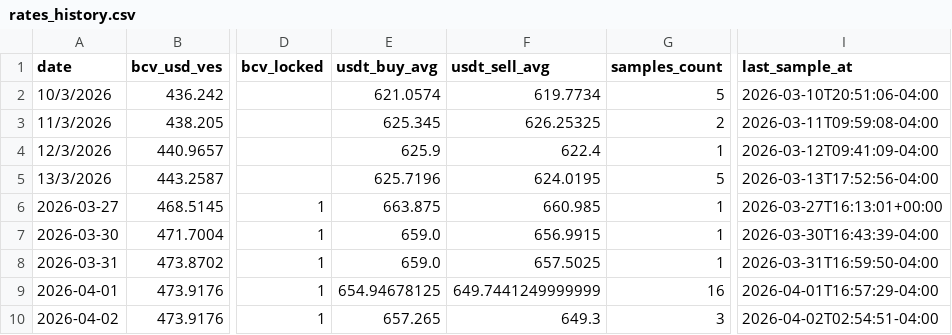
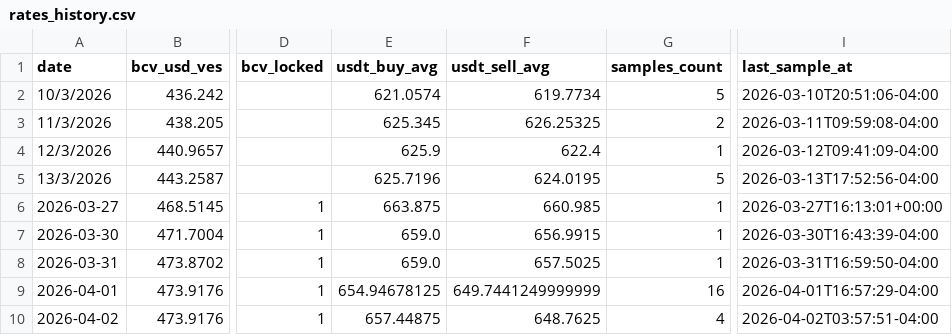
Before and after one commit to vhurdaneta/trmnl-currency-plugin, a CSV file: data/rates_history.csv, drawn as a sheet; only a part is shown, gaps mark what is left out; the diff names each change by its address in the sheet, - before the commit and + after, or states it on an @@ line.

```diff
--- a/data/rates_history.csv
+++ b/data/rates_history.csv
-E10 (usdt_buy_avg): 657.265
+E10 (usdt_buy_avg): 657.44875
-F10 (usdt_sell_avg): 649.3
+F10 (usdt_sell_avg): 648.7625
-G10 (samples_count): 3
+G10 (samples_count): 4
-I10 (last_sample_at): 2026-04-02T02:54:51-04:00
+I10 (last_sample_at): 2026-04-02T03:57:51-04:00
```
Also changed, not shown: data/binance_samples.csv, 1 other file.
